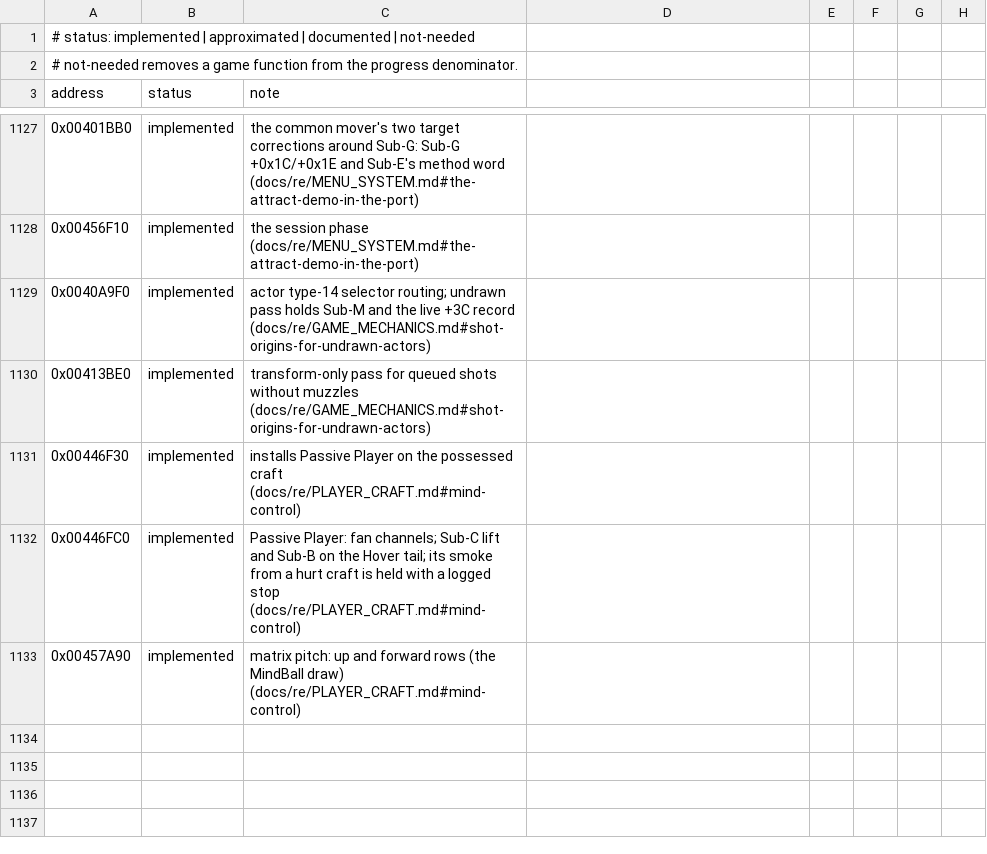
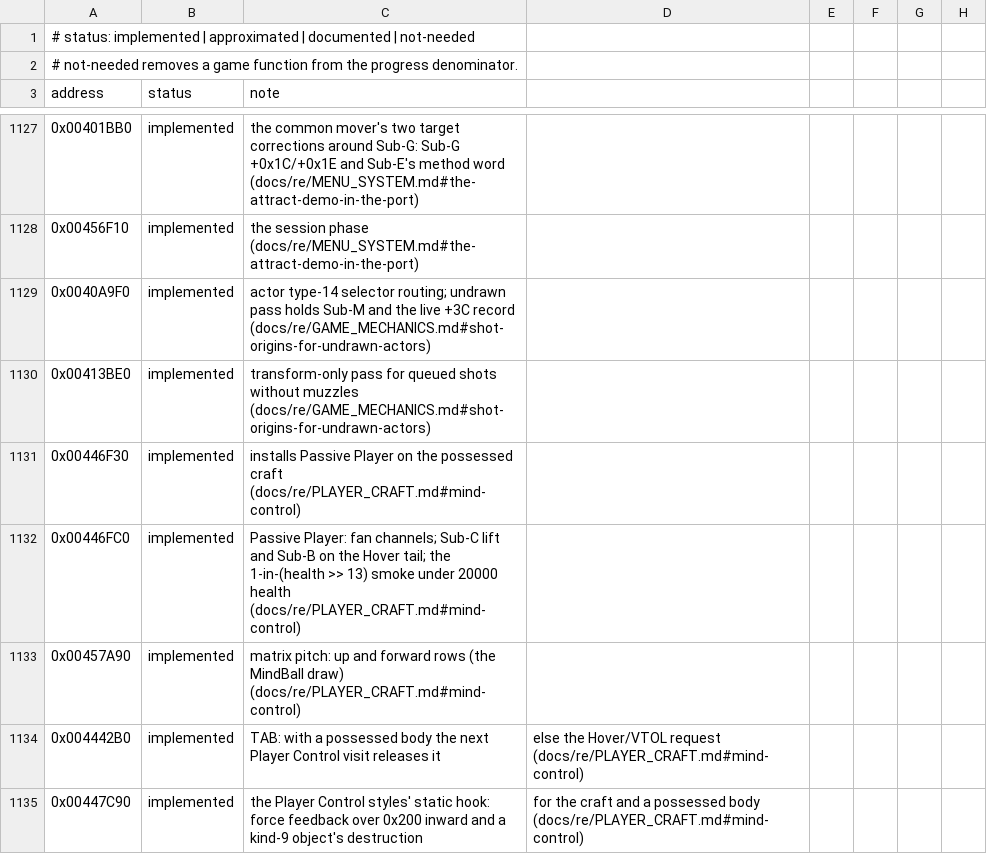
Before and after one commit to xndbogdan/OpenV2K, a CSV file: docs/progress/status.csv, drawn as a sheet; only a part is shown, gaps mark what is left out; the diff covers the shown part only; the diff names each change by its address in the sheet, - before the commit and + after, or states it on an @@ line.

```diff
--- a/docs/progress/status.csv
+++ b/docs/progress/status.csv
-C1132 (note): …Hover tail; its smoke from a hurt craft is held with a logged stop (docs/re/PLAYER_CRAFT.md#mind-control)
+C1132 (note): …Hover tail; the 1-in-(health >> 13) smoke under 20000 health (docs/re/PLAYER_CRAFT.md#mind-control)
+row 1134: 0x004442B0 | implemented | TAB: with a possessed body the next Player Control visit releases it | else the Hover/VTOL request (docs/re/PLAYER_CRAFT.md#mind-control)
+row 1135: 0x00447C90 | implemented | the Player Control styles' static hook: force feedback over 0x200 inward and a kind-9 object's destruction | for the craft and a possessed body (docs/re/PLAYER_CRAFT.md#mind-control)
```
Also changed, not shown: 3 added rows and 8 edited cells elsewhere in this file, 15 other files.
